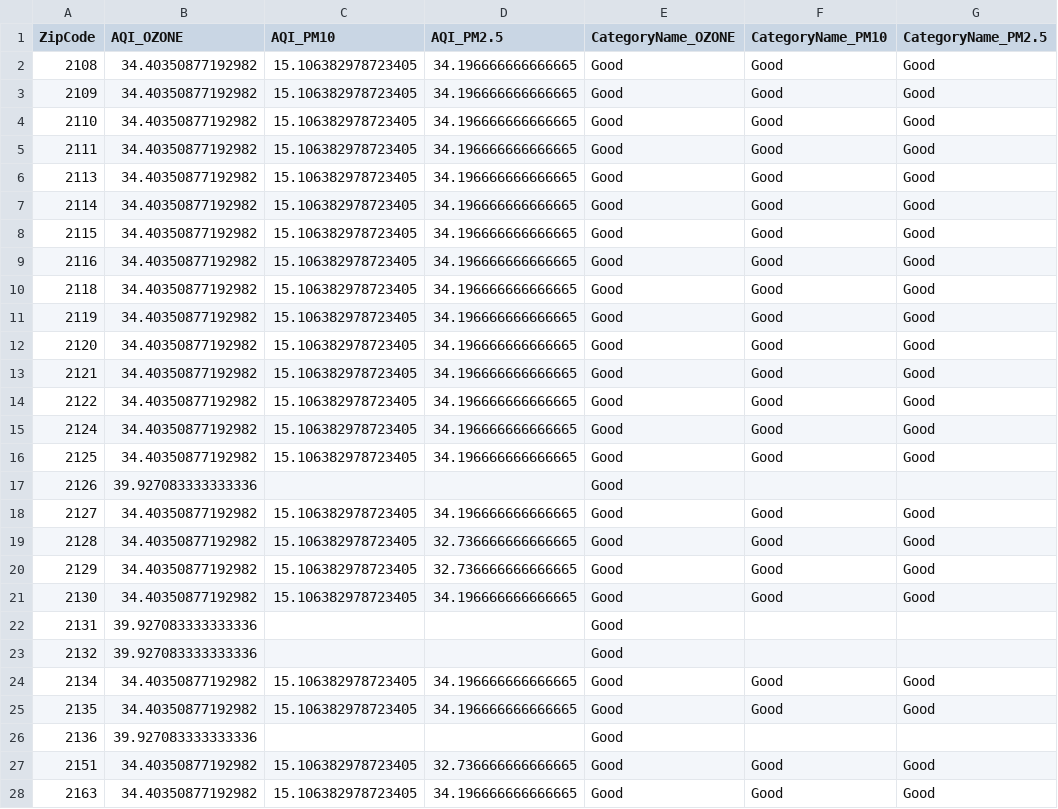
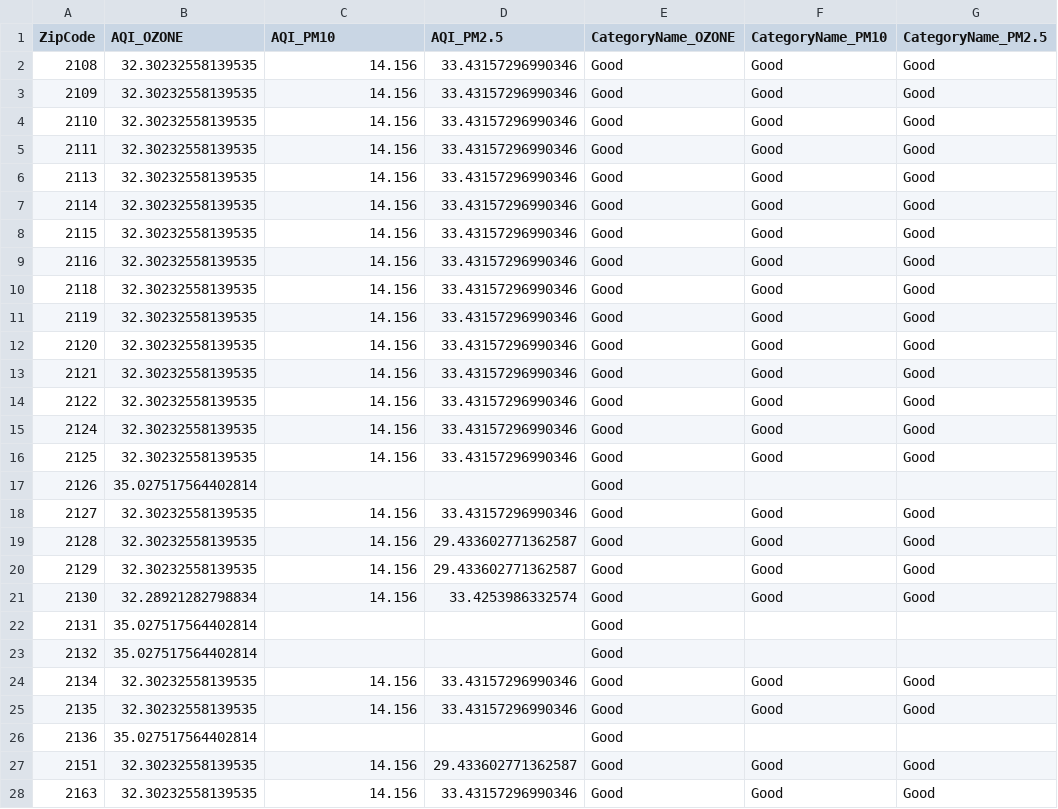
Before and after one commit to BU-Spark/ds-boston-transit-air-quality, a CSV file: fa23-team-f/data/Air Quality/air_quality_summary.csv, drawn as a sheet; only a part is shown; the diff covers the shown part only; the diff names each change by its address in the sheet, - before the commit and + after, or states it on an @@ line.

Commit message:
updated AQI data and graphs

```diff
--- a/fa23-team-f/data/Air Quality/air_quality_summary.csv
+++ b/fa23-team-f/data/Air Quality/air_quality_summary.csv
-B2:B16 (AQI_OZONE): 34.40350877192982
+B2:B16 (AQI_OZONE): 32.30232558139535
-C2:C16 (AQI_PM10): 15.106382978723405
+C2:C16 (AQI_PM10): 14.156
-D2:D16 (AQI_PM2.5): 34.196666666666665
+D2:D16 (AQI_PM2.5): 33.43157296990346
-B17 (AQI_OZONE): 39.927083333333336
+B17 (AQI_OZONE): 35.027517564402814
-B18:B20 (AQI_OZONE): 34.40350877192982
+B18:B20 (AQI_OZONE): 32.30232558139535
-C18:C21 (AQI_PM10): 15.106382978723405
+C18:C21 (AQI_PM10): 14.156
-D18 (AQI_PM2.5): 34.196666666666665
+D18 (AQI_PM2.5): 33.43157296990346
-D19:D20 (AQI_PM2.5): 32.736666666666665
+D19:D20 (AQI_PM2.5): 29.433602771362587
-B21 (AQI_OZONE): 34.40350877192982
+B21 (AQI_OZONE): 32.28921282798834
-D21 (AQI_PM2.5): 34.196666666666665
+D21 (AQI_PM2.5): 33.4253986332574
-B22:B23 (AQI_OZONE): 39.927083333333336
+B22:B23 (AQI_OZONE): 35.027517564402814
-B24:B25 (AQI_OZONE): 34.40350877192982
+B24:B25 (AQI_OZONE): 32.30232558139535
-C24:C25 (AQI_PM10): 15.106382978723405
+C24:C25 (AQI_PM10): 14.156
-D24:D25 (AQI_PM2.5): 34.196666666666665
+D24:D25 (AQI_PM2.5): 33.43157296990346
-B26 (AQI_OZONE): 39.927083333333336
+B26 (AQI_OZONE): 35.027517564402814
-B27:B28 (AQI_OZONE): 34.40350877192982
+B27:B28 (AQI_OZONE): 32.30232558139535
-C27:C28 (AQI_PM10): 15.106382978723405
+C27:C28 (AQI_PM10): 14.156
-D27 (AQI_PM2.5): 32.736666666666665
+D27 (AQI_PM2.5): 29.433602771362587
-D28 (AQI_PM2.5): 34.196666666666665
+D28 (AQI_PM2.5): 33.43157296990346
```
Also changed, not shown: 15 edited cells elsewhere in this file, 9 other files.
